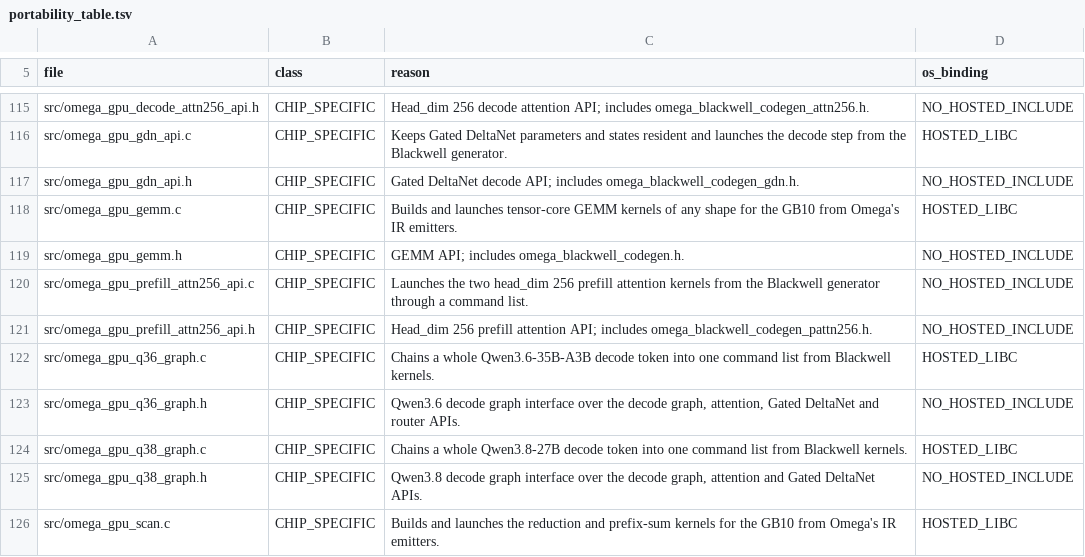
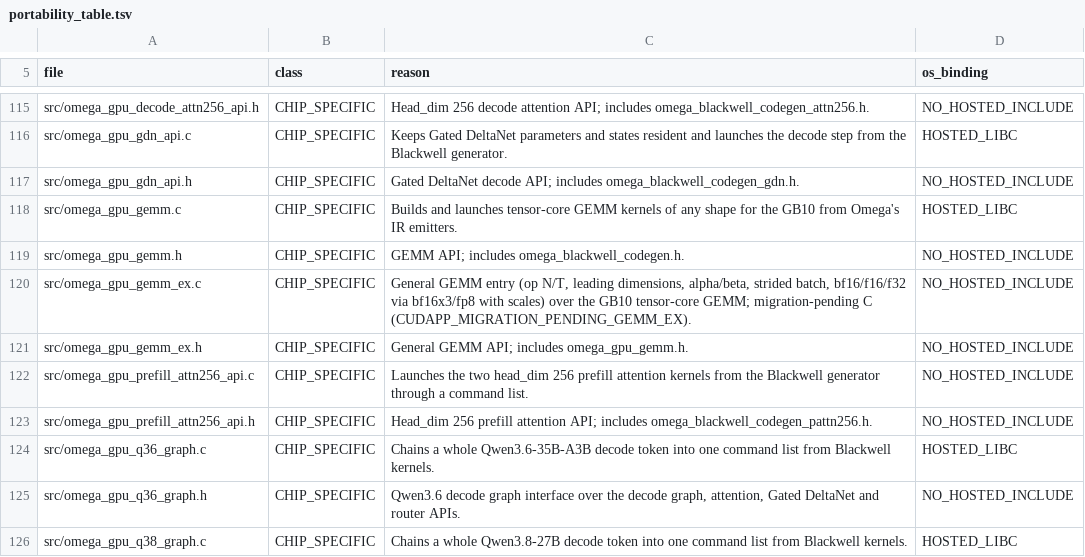
Before and after one commit to aien-dev/CUDApp, a TSV file: docs/runtime/portability_table.tsv, drawn as a sheet; only a part is shown, gaps mark what is left out; the shorter side is filled out with more unchanged rows; the diff names each change by its address in the sheet, - before the commit and + after, or states it on an @@ line.

Commit message:
gemm_ex: general GEMM entry (any M,N,K, op N/T, ld, alpha/beta, strided batch, bf16/f16/f32-via-bf16x3/fp8 scales) + fp8 GEMV/grouped GEMM fallback for refused shapes
New C behind CUDAPP_MIGRATION_PENDING_GEMM_EX (default ON: only shapes the old code refused take the new path).
Host tiers: gemm_ex --host-only PASS 224 checks, mutants 1-5 red. Chip: gemm_ex PASS 901 checks (receipts in the PR body; evidence dir to follow).

```diff
--- a/docs/runtime/portability_table.tsv
+++ b/docs/runtime/portability_table.tsv
+row 120: src/omega_gpu_gemm_ex.c | CHIP_SPECIFIC | General GEMM entry (op N/T, leading dimensions, alpha/beta, strided batch, bf16/f16/f32 via bf16x3/fp8 with scales) over the GB10 tensor-core GEMM; migration-pending C (CUDAPP_MIGRATION_PENDING_GEMM_EX). | NO_HOSTED_INCLUDE
+row 121: src/omega_gpu_gemm_ex.h | CHIP_SPECIFIC | General GEMM API; includes omega_gpu_gemm.h. | NO_HOSTED_INCLUDE
```
Also changed, not shown: 12 other files.
